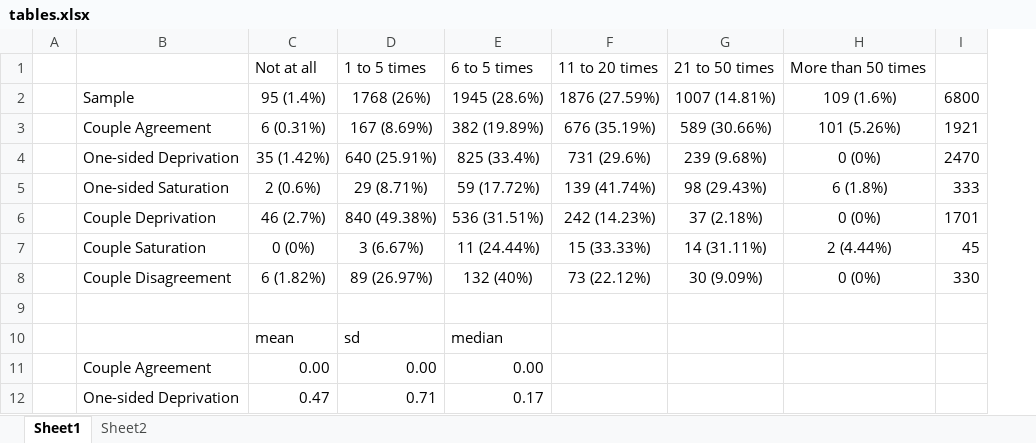
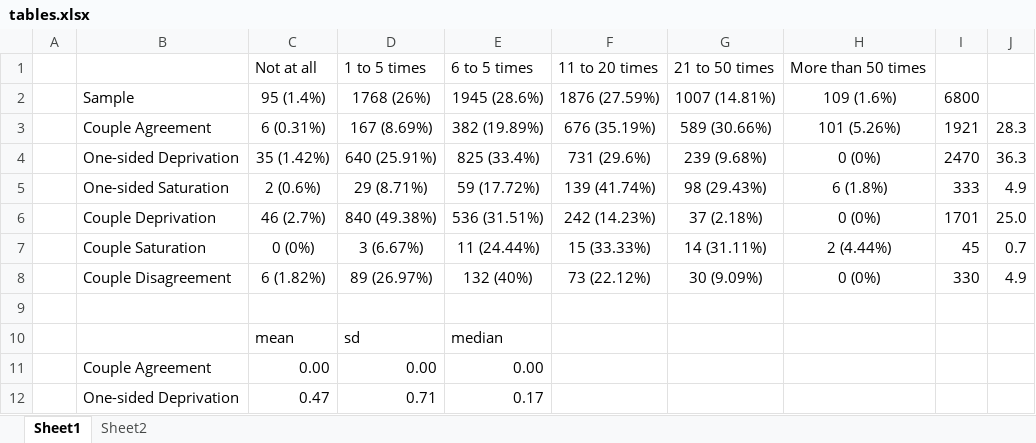
Before and after one commit to EdgardoCS/touchCouples, an Excel workbook: output/tables.xlsx, sheet Sheet1, drawn as a sheet; only a part is shown; values as stored, in another font and other column widths than the file's, no borders; the diff names each change by its address in the sheet, - before the commit and + after, or states it on an @@ line.

```diff
--- a/output/tables.xlsx (sheet Sheet1)
+++ b/output/tables.xlsx (sheet Sheet1)
+column J, rows 3-8: 28.3 | 36.3 | 4.9 | 25.0 | 0.7 | 4.9
```
Also changed, not shown: 7 other files.
